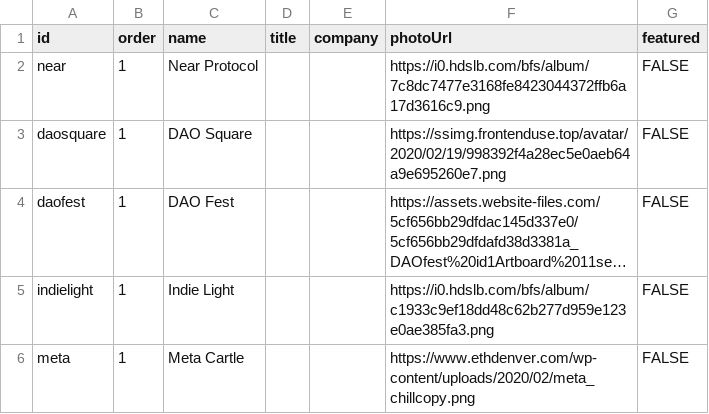
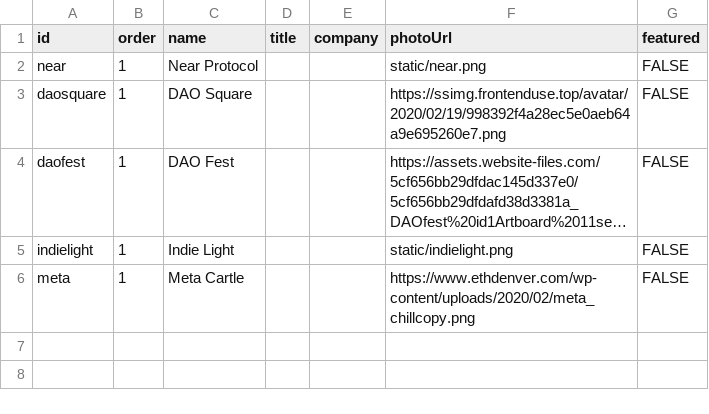
Before and after one commit to noctoid/daothon, a CSV file: daothon_server/tileview/assets/sponsors.csv, drawn as a sheet; long unchanged cells end in …; the diff names each change by its address in the sheet, - before the commit and + after, or states it on an @@ line.

Commit message:
fixed front page sponsors icon missing error

```diff
--- a/daothon_server/tileview/assets/sponsors.csv
+++ b/daothon_server/tileview/assets/sponsors.csv
-F2 (photoUrl): https://i0.hdslb.com/bfs/album/7c8dc7477e3168fe8423044372ffb6a17d3616c9.png
+F2 (photoUrl): static/near.png
-F5 (photoUrl): https://i0.hdslb.com/bfs/album/c1933c9ef18dd48c62b277d959e123e0ae385fa3.png
+F5 (photoUrl): static/indielight.png
```
Also changed, not shown: 3 other files.
